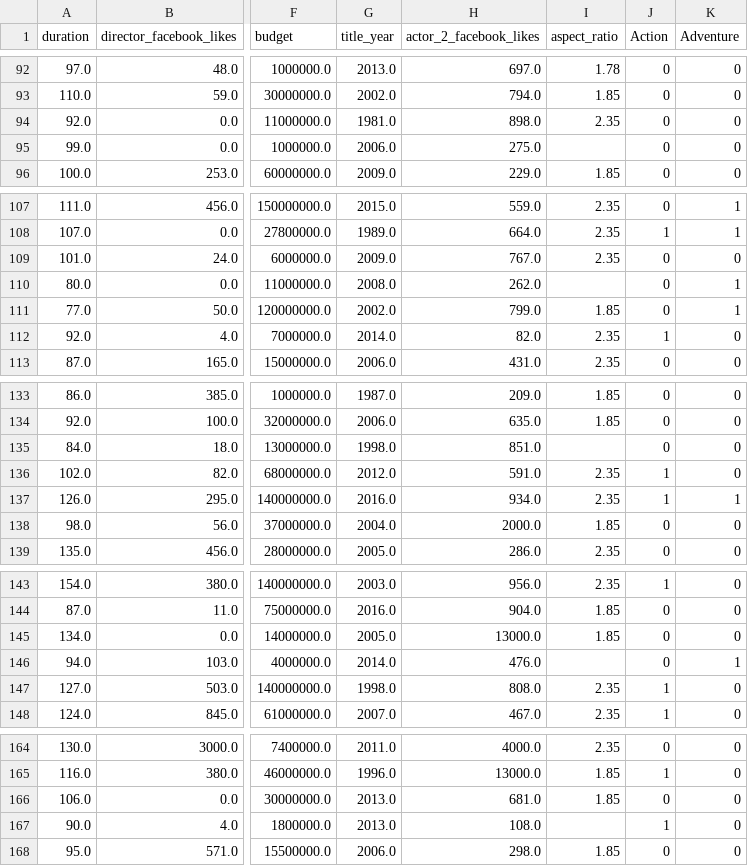
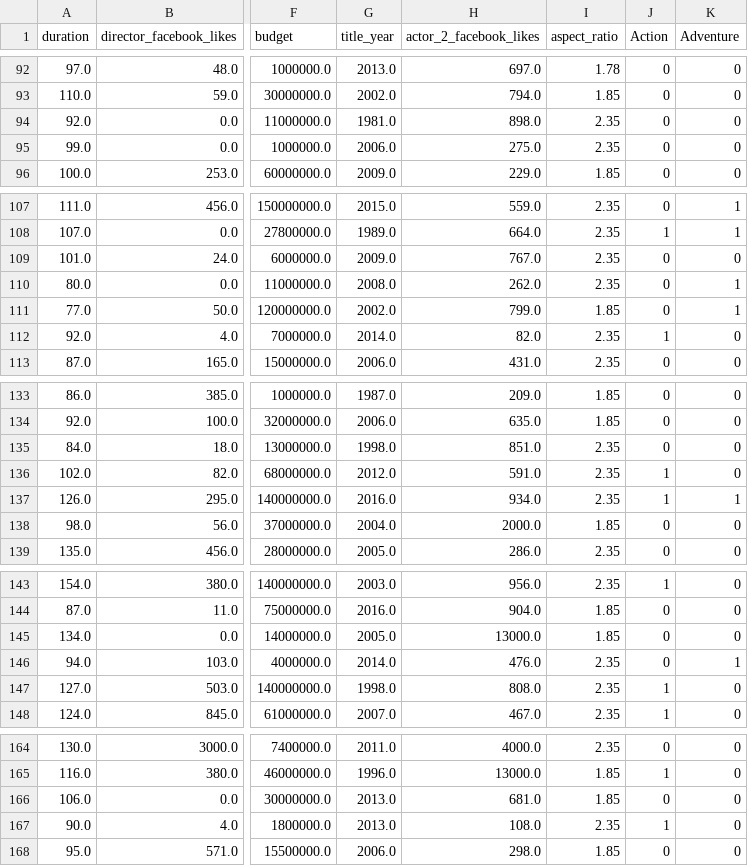
Before and after one commit to Alex-Issokson/IMDb_Dataset, a CSV file: xtest.csv, drawn as a sheet; only a part is shown, gaps mark what is left out; the diff covers the shown part only; the diff names each change by its address in the sheet, - before the commit and + after, or states it on an @@ line.

```diff
--- a/xtest.csv
+++ b/xtest.csv
-I95 (aspect_ratio): (empty)
+I95 (aspect_ratio): 2.35
-I110 (aspect_ratio): (empty)
+I110 (aspect_ratio): 2.35
-I135 (aspect_ratio): (empty)
+I135 (aspect_ratio): 2.35
-I146 (aspect_ratio): (empty)
+I146 (aspect_ratio): 2.35
-I167 (aspect_ratio): (empty)
+I167 (aspect_ratio): 2.35
```
Also changed, not shown: 40 edited cells elsewhere in this file, xtrain.csv, 5 other files.
